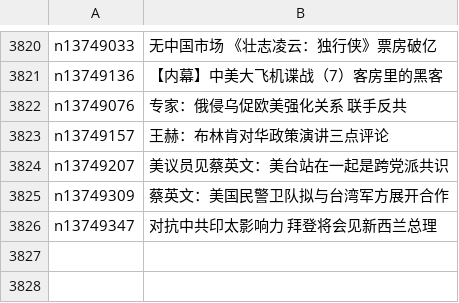
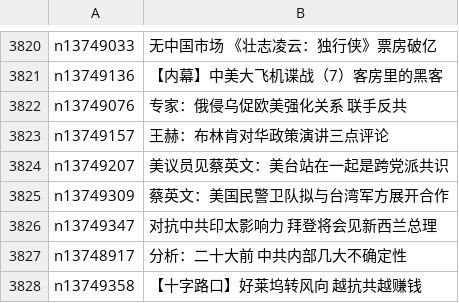
Before and after one commit to easy2view/epoch-news, a CSV file: indexes/nf1412576.csv, drawn as a sheet; only a part is shown, gaps mark what is left out; the diff names each change by its address in the sheet, - before the commit and + after, or states it on an @@ line.

```diff
--- a/indexes/nf1412576.csv
+++ b/indexes/nf1412576.csv
+row 3827: n13748917 | 分析：二十大前 中共内部几大不确定性
+row 3828: n13749358 | 【十字路口】好莱坞转风向 越抗共越赚钱
```
Also changed, not shown: indexes/ncid1078158.csv, indexes/ncid1078159.csv, 30 other files.
